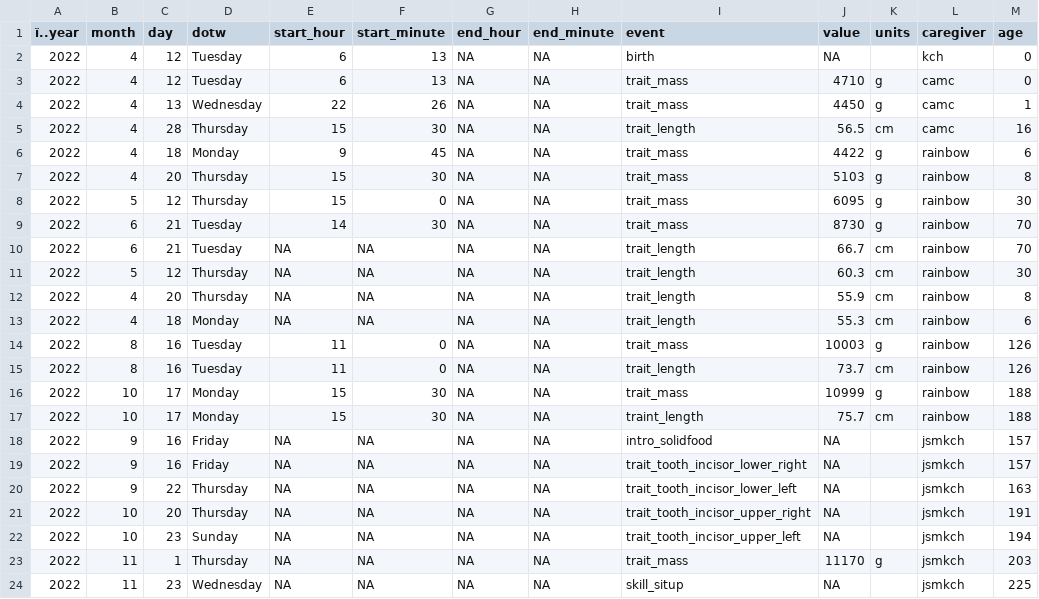
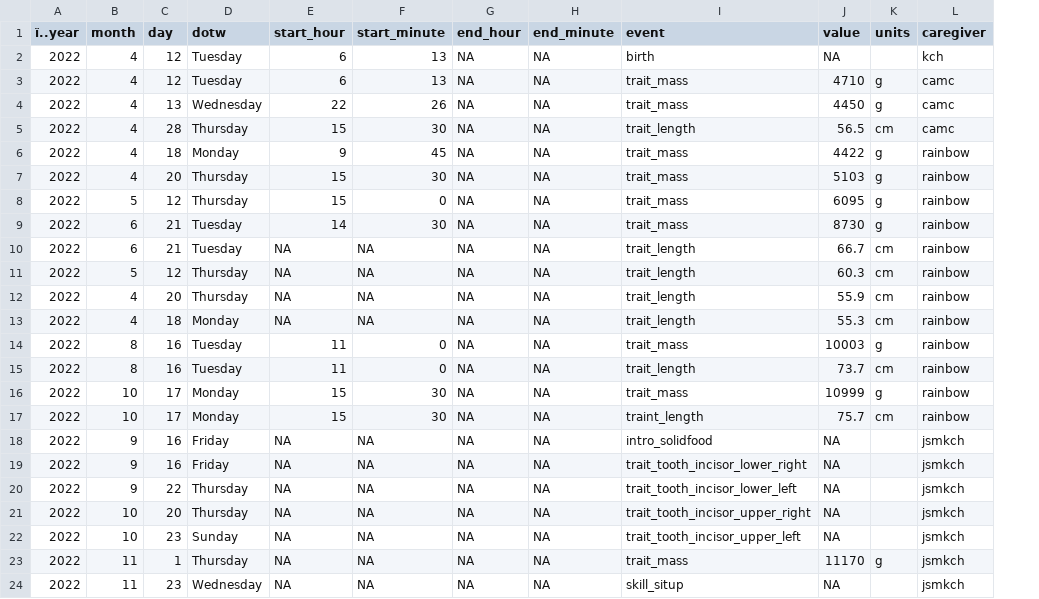
Before and after one commit to nicoledk19/Tasks, a CSV file: Task_02/cyrus_new.csv, drawn as a sheet; the diff names each change by its address in the sheet, - before the commit and + after, or states it on an @@ line.

Commit message:
NicoleKester Task 03

```diff
--- a/Task_02/cyrus_new.csv
+++ b/Task_02/cyrus_new.csv
-column M (age), rows 2-24: 0 | 0 | 1 | 16 | 6 | 8 | 30 | 70 | 70 | 30 | 8 | 6 | 126 | 126 | 188 | 188 | 157 | 157 | 163 | 191 | 194 | 203 | 225
```
Also changed, not shown: 8 other files.
